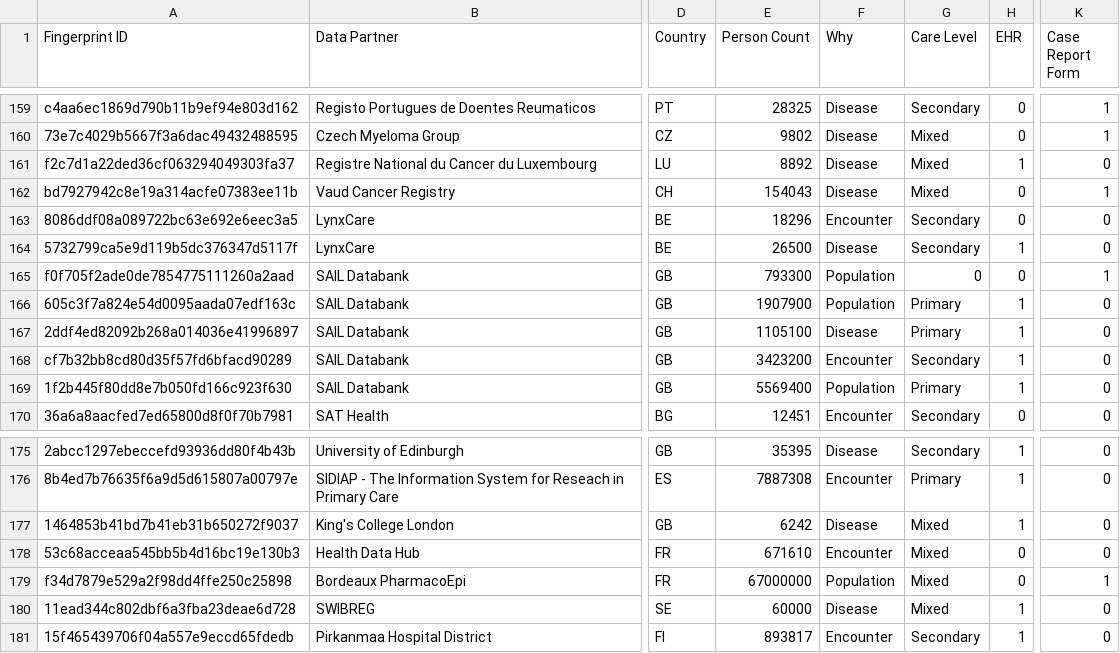
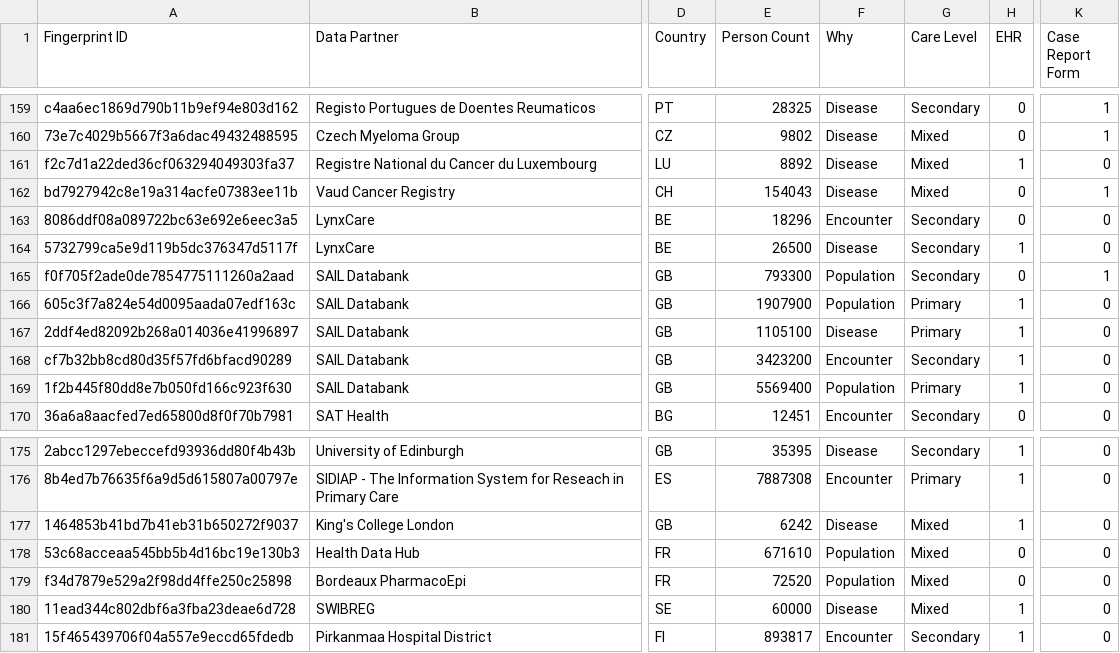
Before and after one commit to schuemie/EhdenPlot, a CSV file: EhdenData.csv, drawn as a sheet; only a part is shown, gaps mark what is left out; the diff names each change by its address in the sheet, - before the commit and + after, or states it on an @@ line.

Commit message:
Updating data

```diff
--- a/EhdenData.csv
+++ b/EhdenData.csv
-G165 (Care Level): 0
+G165 (Care Level): Secondary
-F178 (Why): Encounter
+F178 (Why): Population
-E179 (Person Count): 67000000
+E179 (Person Count): 72520
-K179 (Case Report Form): 1
+K179 (Case Report Form): 0
```
Also changed, not shown: 3 other files.
